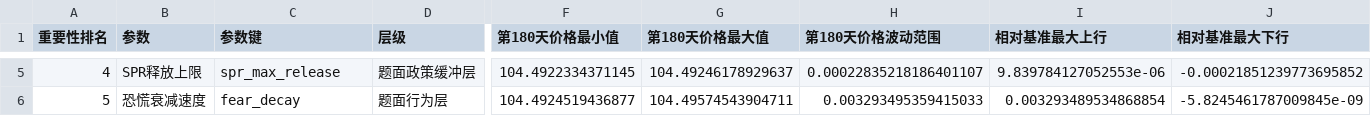
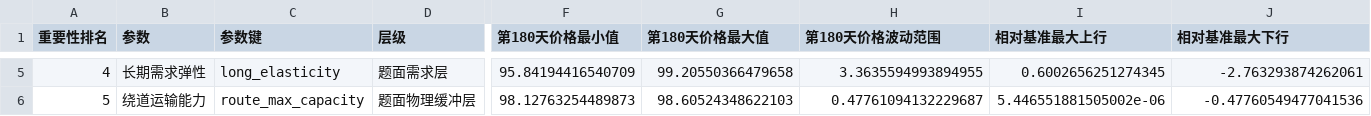
Before and after one commit to Timcai06/-A-, a CSV file: output/sensitivity/阶段6_参数重要性排序.csv, drawn as a sheet; only a part is shown, gaps mark what is left out; the diff covers the shown part only; the diff names each change by its address in the sheet, - before the commit and + after, or states it on an @@ line.

```diff
--- a/output/sensitivity/阶段6_参数重要性排序.csv
+++ b/output/sensitivity/阶段6_参数重要性排序.csv
-B5 (参数): SPR释放上限
+B5 (参数): 长期需求弹性
-C5 (参数键): spr_max_release
+C5 (参数键): long_elasticity
-D5 (层级): 题面政策缓冲层
+D5 (层级): 题面需求层
-F5 (第180天价格最小值): 104.4922334371145
+F5 (第180天价格最小值): 95.84194416540709
-G5 (第180天价格最大值): 104.49246178929637
+G5 (第180天价格最大值): 99.20550366479658
-H5 (第180天价格波动范围): 0.00022835218186401107
+H5 (第180天价格波动范围): 3.3635594993894955
-I5 (相对基准最大上行): 9.839784127052553e-06
+I5 (相对基准最大上行): 0.6002656251274345
-J5 (相对基准最大下行): -0.00021851239773695852
+J5 (相对基准最大下行): -2.763293874262061
-B6 (参数): 恐慌衰减速度
+B6 (参数): 绕道运输能力
-C6 (参数键): fear_decay
+C6 (参数键): route_max_capacity
-D6 (层级): 题面行为层
+D6 (层级): 题面物理缓冲层
-F6 (第180天价格最小值): 104.4924519436877
+F6 (第180天价格最小值): 98.12763254489873
-G6 (第180天价格最大值): 104.49574543904711
+G6 (第180天价格最大值): 98.60524348622103
-H6 (第180天价格波动范围): 0.003293495359415033
+H6 (第180天价格波动范围): 0.47761094132229687
-I6 (相对基准最大上行): 0.003293489534868854
+I6 (相对基准最大上行): 5.446551881505002e-06
-J6 (相对基准最大下行): -5.8245461787009845e-09
+J6 (相对基准最大下行): -0.47760549477041536
```
Also changed, not shown: 96 edited cells elsewhere in this file, output/scenarios/三情景关键指标.csv, output/sensitivity/阶段6_敏感性分析结果.csv, 17 other files.
